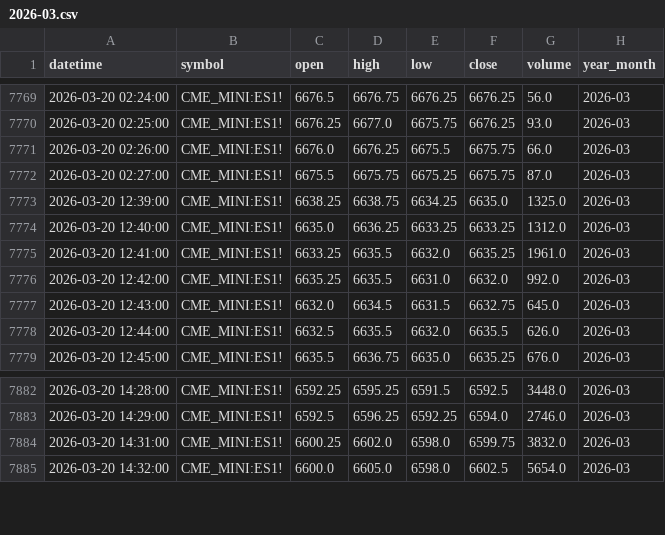
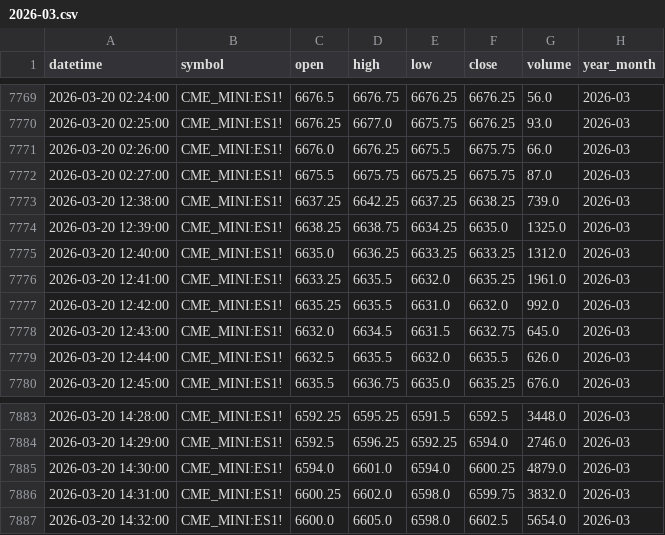
Before and after one commit to navtemmt/1auto2, a CSV file: data/ES1!_in_1_minute/2026-03.csv, drawn as a sheet; only a part is shown, gaps mark what is left out; the diff names each change by its address in the sheet, - before the commit and + after, or states it on an @@ line.

```diff
--- a/data/ES1!_in_1_minute/2026-03.csv
+++ b/data/ES1!_in_1_minute/2026-03.csv
+row 7773: 2026-03-20 12:38:00 | CME_MINI:ES1! | 6637.25 | 6642.25 | 6637.25 | 6638.25 | 739.0 | 2026-03
+row 7885: 2026-03-20 14:30:00 | CME_MINI:ES1! | 6594.0 | 6601.0 | 6594.0 | 6600.25 | 4879.0 | 2026-03
```
Also changed, not shown: data/NQ1!_in_1_minute/2026-03.csv, 1 other file.
